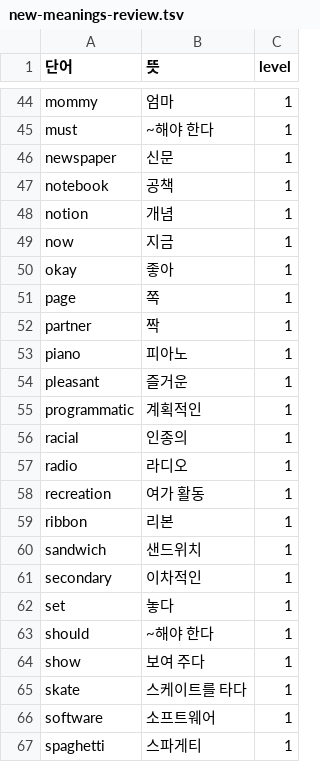
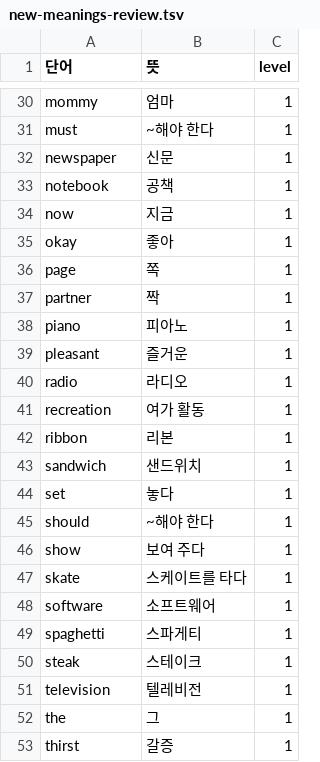
Before and after one commit to miagua7801/wordchain, a TSV file: data/new-meanings-review.tsv, drawn as a sheet; only a part is shown, gaps mark what is left out; the shorter side is filled out with more unchanged rows; the diff covers the shown part only; the diff names each change by its address in the sheet, - before the commit and + after, or states it on an @@ line.

```diff
--- a/data/new-meanings-review.tsv
+++ b/data/new-meanings-review.tsv
-row 48: notion | 개념 | 1
-row 55: programmatic | 계획적인 | 1
-row 56: racial | 인종의 | 1
-row 61: secondary | 이차적인 | 1
```
Also changed, not shown: 14 removed rows elsewhere in this file, 9 other files.
